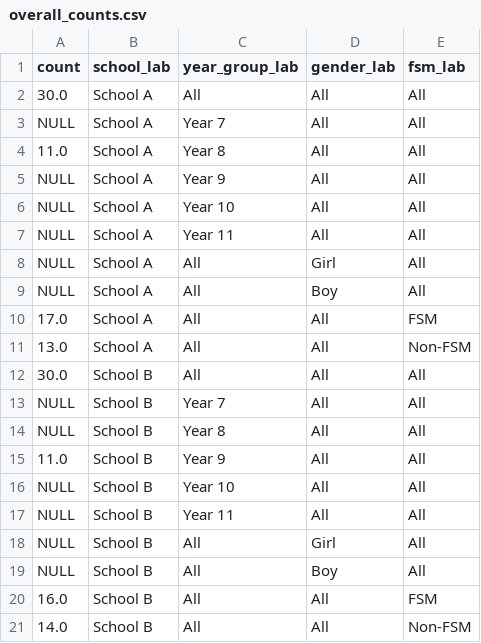
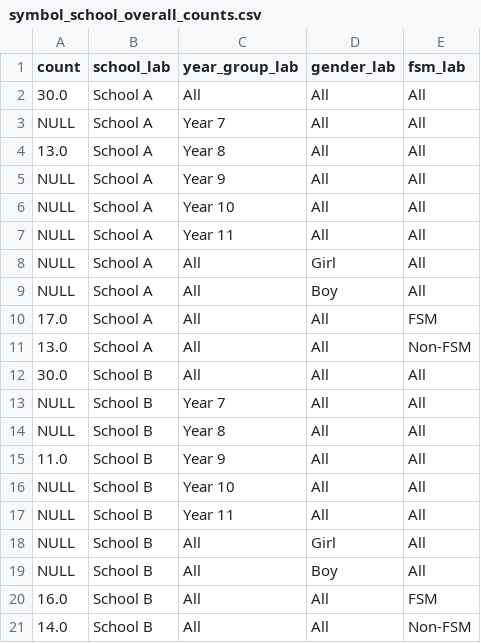
Before and after one commit to kailo-beewell/synthetic_symbol_school_dashboard, a CSV file: data/survey_data/symbol_school_overall_counts.csv (was data/survey_data/overall_counts.csv), drawn as a sheet.

```diff
--- a/data/survey_data/overall_counts.csv
+++ b/data/survey_data/symbol_school_overall_counts.csv
@@ -3,3 +3,3 @@ count,school_lab,year_group_lab,gender_lab,fsm_lab
 NULL,School A,Year 7,All,All
-11.0,School A,Year 8,All,All
+13.0,School A,Year 8,All,All
 NULL,School A,Year 9,All,All
```
Also changed, not shown: data/survey_data/symbol_school_aggregate_responses.csv, 8 other files.
